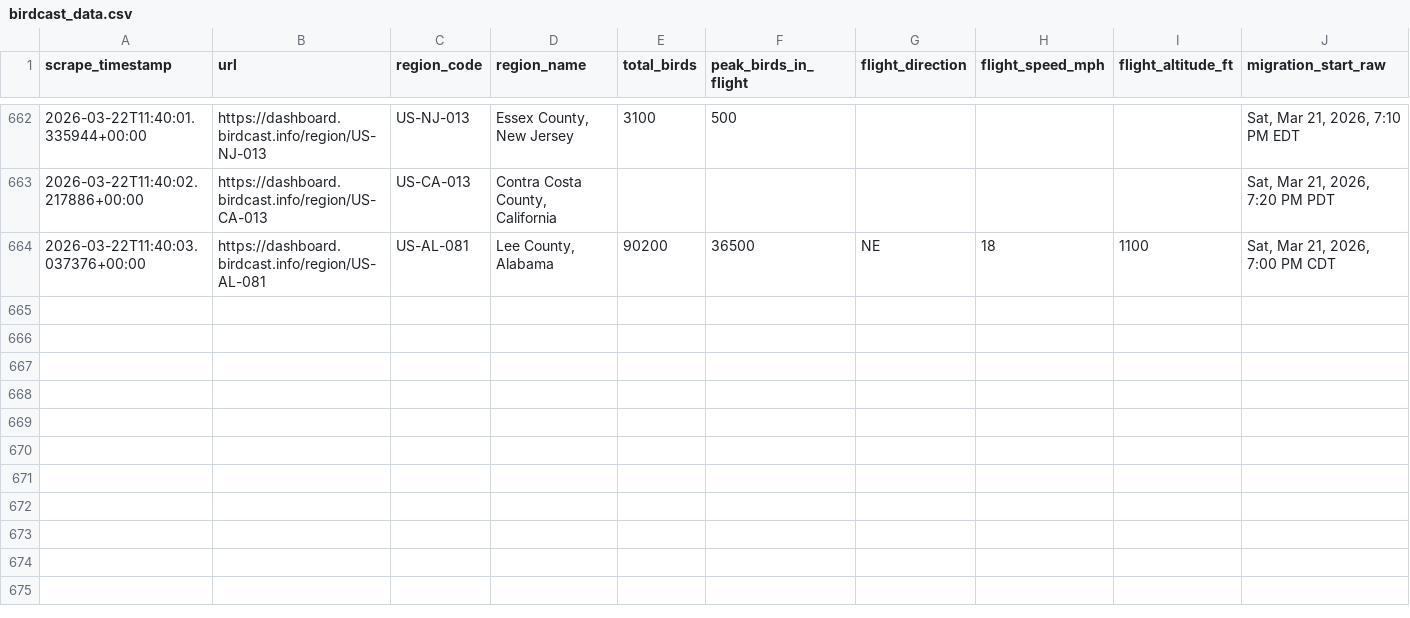
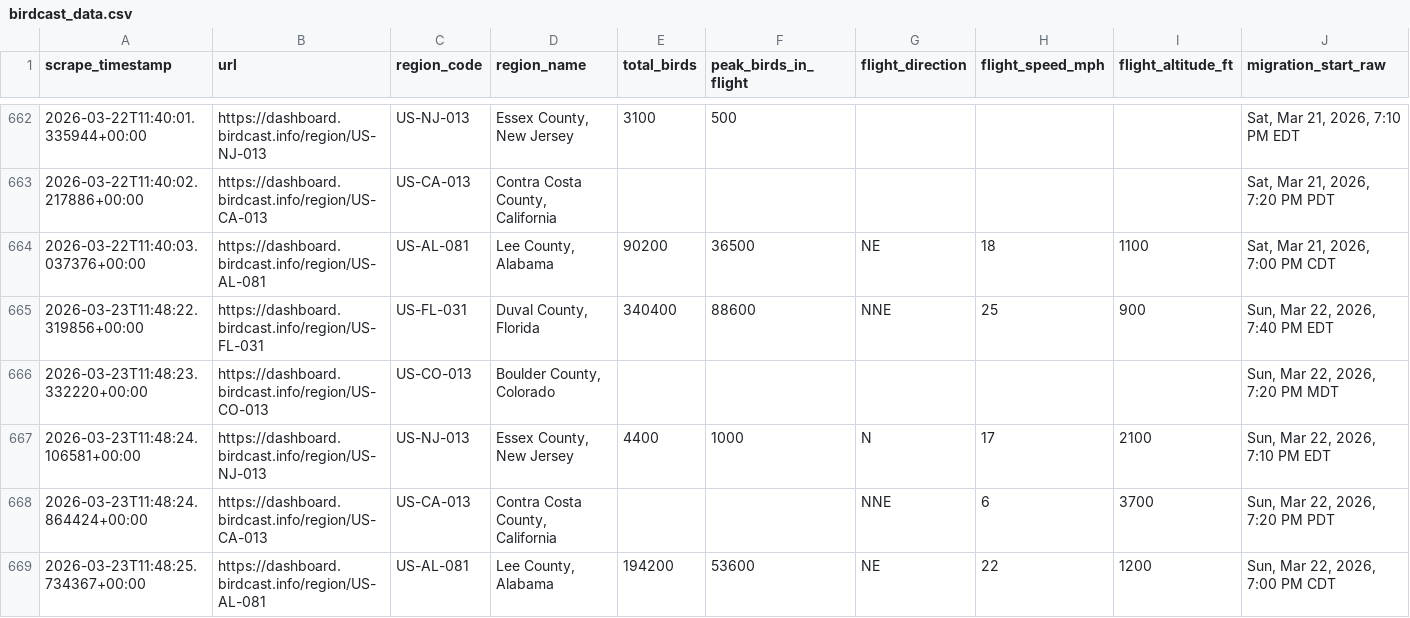
Before and after one commit to david-j-cox/backyard-ecology, a CSV file: data/birdcast_data.csv, drawn as a sheet; only a part is shown, gaps mark what is left out; rows hold the shown columns only; the diff names each change by its address in the sheet, - before the commit and + after, or states it on an @@ line.

```diff
--- a/data/birdcast_data.csv
+++ b/data/birdcast_data.csv
+row 665: 2026-03-23T11:48:22.319856+00:00 | https://dashboard.birdcast.info/region/US-FL-031 | US-FL-031 | Duval County, Florida | 340400 | 88600 | NNE | 25 | 900 | Sun, Mar 22, 2026, 7:40 PM EDT
+row 666: 2026-03-23T11:48:23.332220+00:00 | https://dashboard.birdcast.info/region/US-CO-013 | US-CO-013 | Boulder County, Colorado |  |  |  |  |  | Sun, Mar 22, 2026, 7:20 PM MDT
+row 667: 2026-03-23T11:48:24.106581+00:00 | https://dashboard.birdcast.info/region/US-NJ-013 | US-NJ-013 | Essex County, New Jersey | 4400 | 1000 | N | 17 | 2100 | Sun, Mar 22, 2026, 7:10 PM EDT
+row 668: 2026-03-23T11:48:24.864424+00:00 | https://dashboard.birdcast.info/region/US-CA-013 | US-CA-013 | Contra Costa County, California |  |  | NNE | 6 | 3700 | Sun, Mar 22, 2026, 7:20 PM PDT
+row 669: 2026-03-23T11:48:25.734367+00:00 | https://dashboard.birdcast.info/region/US-AL-081 | US-AL-081 | Lee County, Alabama | 194200 | 53600 | NE | 22 | 1200 | Sun, Mar 22, 2026, 7:00 PM CDT
```
Also changed, not shown: data/daily_summaries_all_locations.csv, 24 other files.
